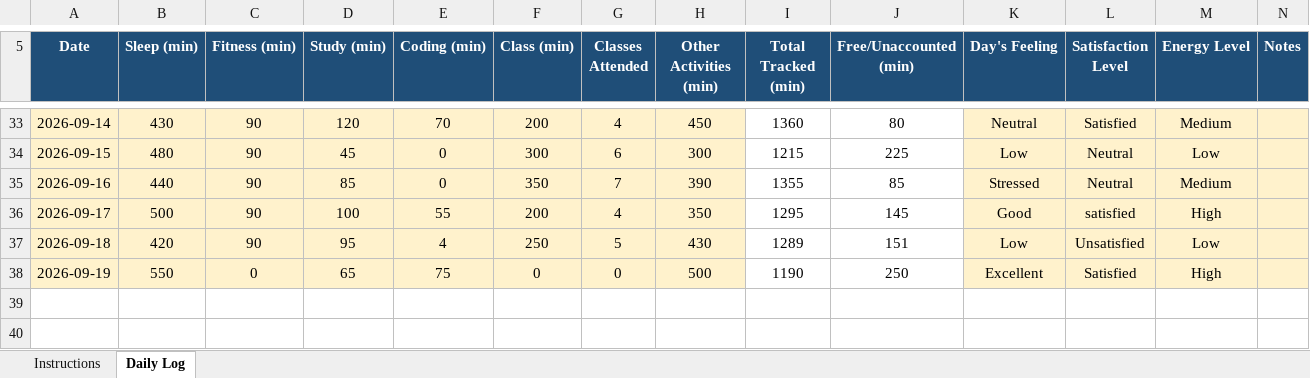
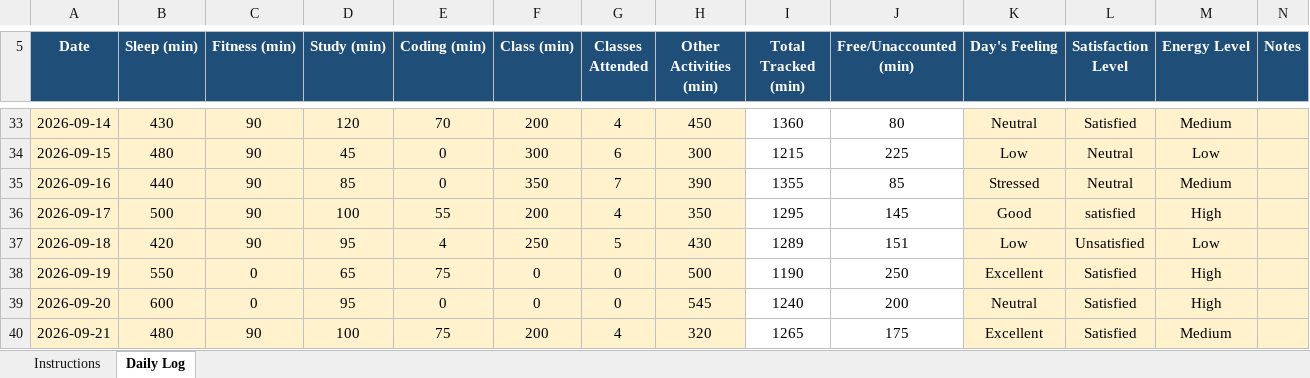
Before and after one commit to piyush12686/776, an Excel workbook: 12624002.xlsx, sheet Daily Log, drawn as a sheet; only a part is shown, gaps mark what is left out; values as stored, in another font and other column widths than the file's, no borders; conditional formats not drawn; the diff names each change by its address in the sheet, - before the commit and + after, or states it on an @@ line.

Commit message:
update

```diff
--- a/12624002.xlsx (sheet Daily Log)
+++ b/12624002.xlsx (sheet Daily Log)
+row 39: 2026-09-20 | 600 | 0 | 95 | 0 | 0 | 0 | 545 | 1240 | 200 | Neutral | Satisfied | High
+row 40: 2026-09-21 | 480 | 90 | 100 | 75 | 200 | 4 | 320 | 1265 | 175 | Excellent | Satisfied | Medium
```
